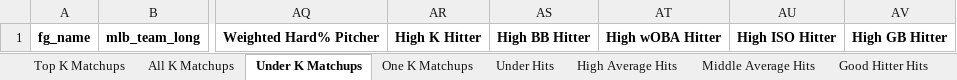
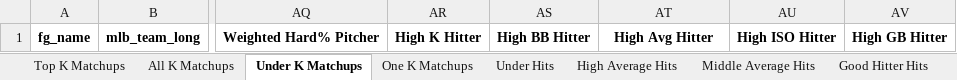
Before and after one commit to mtdewrocks/matchup, an Excel workbook: assets/Top Prop Lines.xlsx, sheet Under K Matchups, drawn as a sheet; only a part is shown, gaps mark what is left out; values as stored, in another font and other column widths than the file's, no borders; the diff names each change by its address in the sheet, - before the commit and + after, or states it on an @@ line.

```diff
--- a/assets/Top Prop Lines.xlsx (sheet Under K Matchups)
+++ b/assets/Top Prop Lines.xlsx (sheet Under K Matchups)
-AT1: High wOBA Hitter
+AT1: High Avg Hitter
```
Also changed, not shown: sheet Under Hits, sheet Middle Average Hits, sheet Good Hitter Hits, sheet All K Matchups, sheet Top K Matchups, sheet One K Matchups, 1 more sheet, assets/2025_Pitching_Logs.xlsx, assets/Combined_Daily_Data.xlsx, 15 other files.
